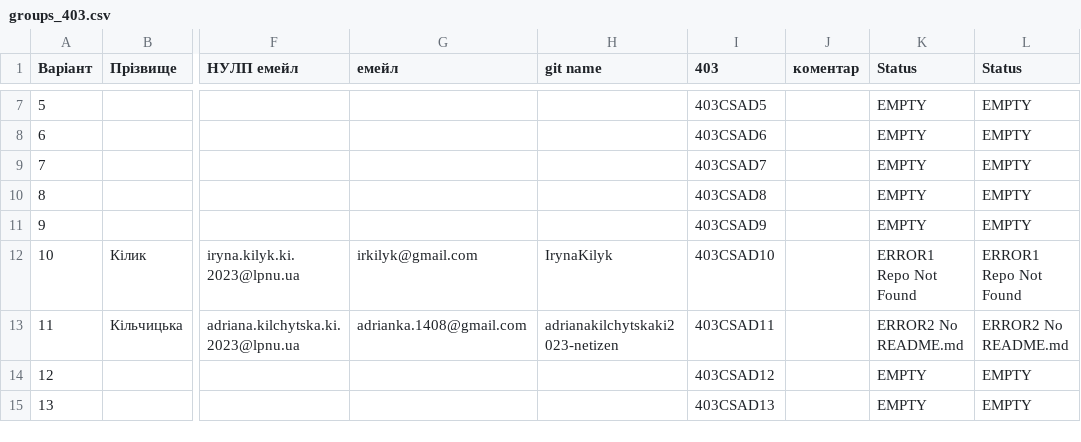
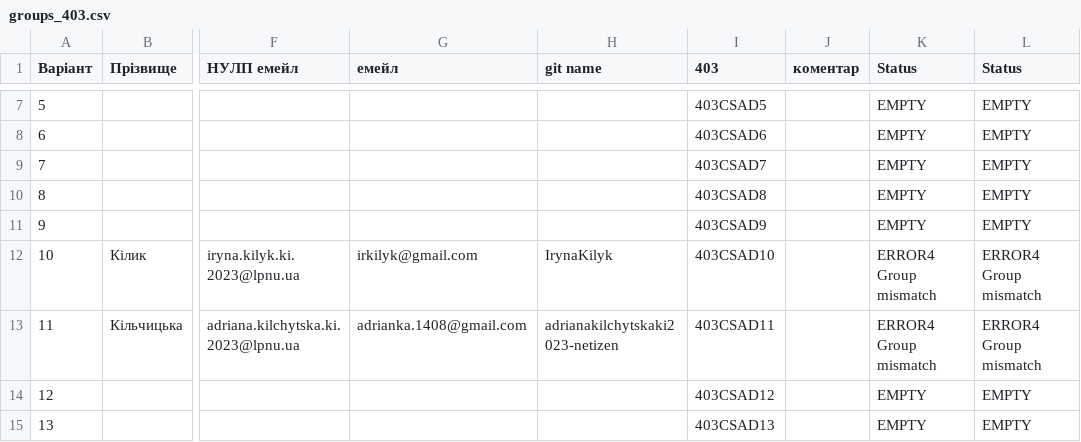
Before and after one commit to adrianakilchytskaki2023-netizen/csad-task1, a CSV file: output/groups_403.csv, drawn as a sheet; only a part is shown, gaps mark what is left out; the diff names each change by its address in the sheet, - before the commit and + after, or states it on an @@ line.

```diff
--- a/output/groups_403.csv
+++ b/output/groups_403.csv
-K12 (Status): ERROR1 Repo Not Found
+K12 (Status): ERROR4 Group mismatch
-L12 (Status): ERROR1 Repo Not Found
+L12 (Status): ERROR4 Group mismatch
-K13 (Status): ERROR2 No README.md
+K13 (Status): ERROR4 Group mismatch
-L13 (Status): ERROR2 No README.md
+L13 (Status): ERROR4 Group mismatch
```
